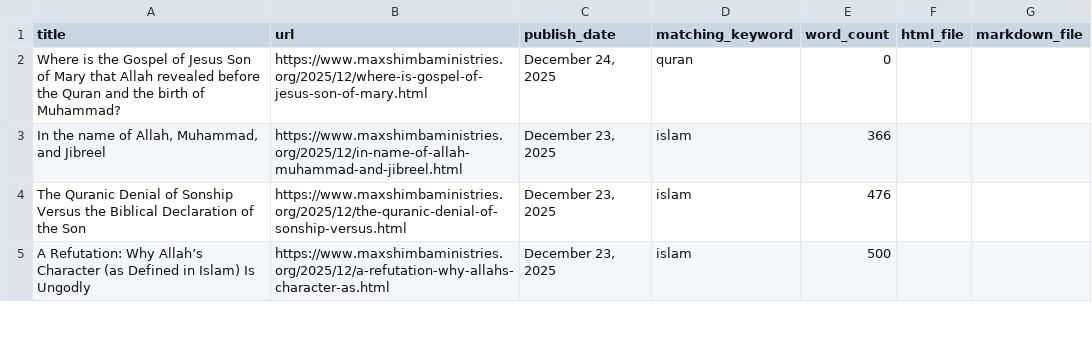
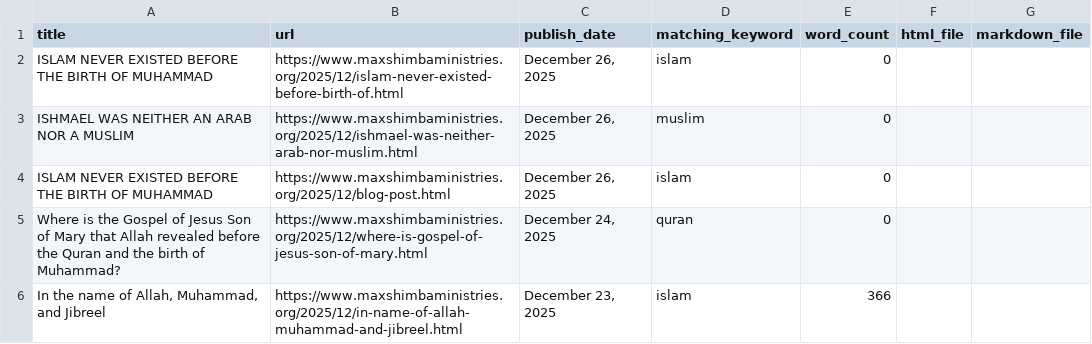
Before and after one commit to lioneltchami/islamicdilemma, a CSV file: articles_archive/exports/articles_metadata.csv, drawn as a sheet; only a part is shown; the shorter side is filled out with more unchanged rows.

```diff
--- a/articles_archive/exports/articles_metadata.csv
+++ b/articles_archive/exports/articles_metadata.csv
@@ -1,2 +1,5 @@
 title,url,publish_date,matching_keyword,word_count,html_file,markdown_file
+ISLAM NEVER EXISTED BEFORE THE BIRTH OF MUHAMMAD,https://www.maxshimbaministries.org/2025/12/islam-never-existed-before-birth-of.html,"December 26, 2025",islam,0,,
+ISHMAEL WAS NEITHER AN ARAB NOR A MUSLIM,https://www.maxshimbaministries.org/2025/12/ishmael-was-neither-arab-nor-muslim.html,"December 26, 2025",muslim,0,,
+ISLAM NEVER EXISTED BEFORE THE BIRTH OF MUHAMMAD,https://www.maxshimbaministries.org/2025/12/blog-post.html,"December 26, 2025",islam,0,,
 Where is the Gospel of Jesus Son of Mary that Allah revealed before the Quran and the birth of Muhammad?,https://www.maxshimbaministries.org/2025/12/where-is-gospel-of-jesus-son-of-mary.html,"December 24, 2025",quran,0,,
```
Also changed, not shown: 6 other files.
